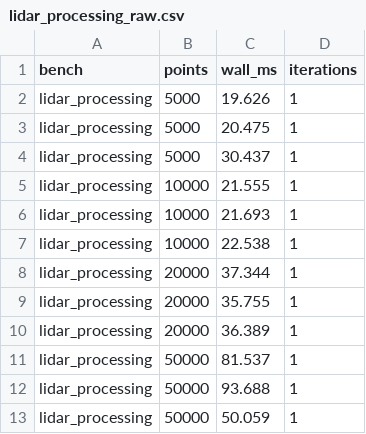
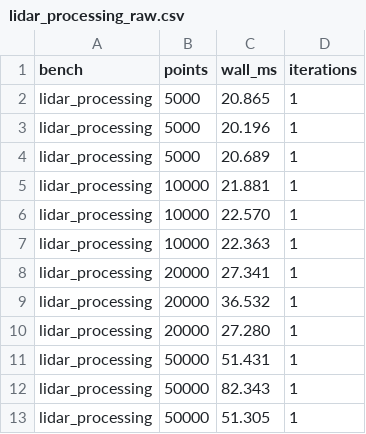
Before and after one commit to jingwangl/benchmarks-toolkit, a CSV file: out/lidar_processing_raw.csv, drawn as a sheet.

```diff
--- a/out/lidar_processing_raw.csv
+++ b/out/lidar_processing_raw.csv
@@ -1,13 +1,13 @@
 bench,points,wall_ms,iterations
-lidar_processing,5000,19.626,1
-lidar_processing,5000,20.475,1
-lidar_processing,5000,30.437,1
-lidar_processing,10000,21.555,1
-lidar_processing,10000,21.693,1
-lidar_processing,10000,22.538,1
-lidar_processing,20000,37.344,1
-lidar_processing,20000,35.755,1
-lidar_processing,20000,36.389,1
-lidar_processing,50000,81.537,1
-lidar_processing,50000,93.688,1
-lidar_processing,50000,50.059,1
+lidar_processing,5000,20.865,1
+lidar_processing,5000,20.196,1
+lidar_processing,5000,20.689,1
+lidar_processing,10000,21.881,1
+lidar_processing,10000,22.570,1
+lidar_processing,10000,22.363,1
+lidar_processing,20000,27.341,1
+lidar_processing,20000,36.532,1
+lidar_processing,20000,27.280,1
+lidar_processing,50000,51.431,1
+lidar_processing,50000,82.343,1
+lidar_processing,50000,51.305,1
```
Also changed, not shown: out/cpp_compute_raw.csv, out/metrics.csv, 8 other files.
